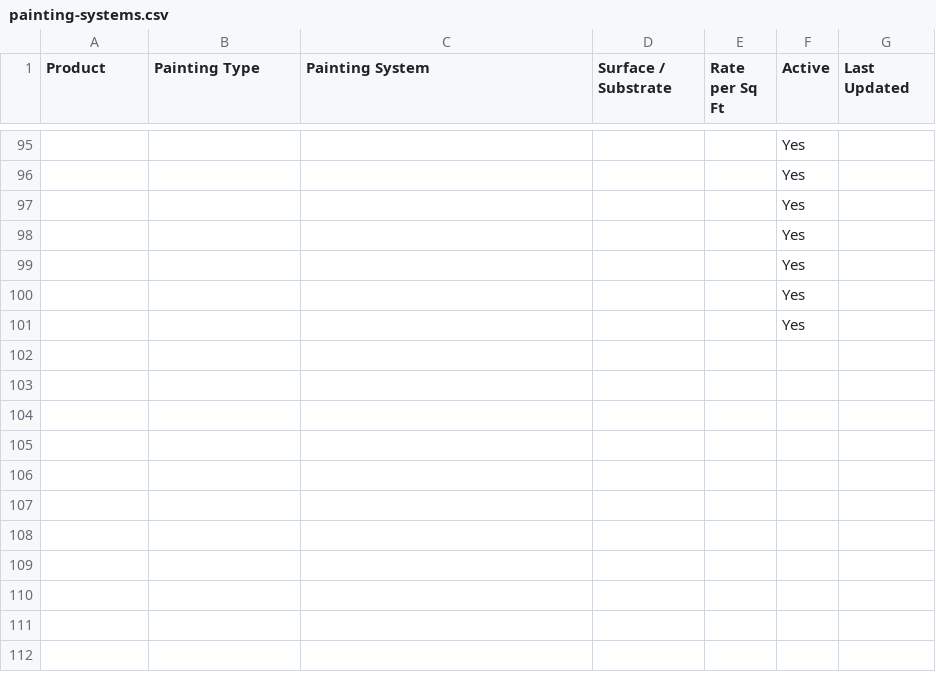
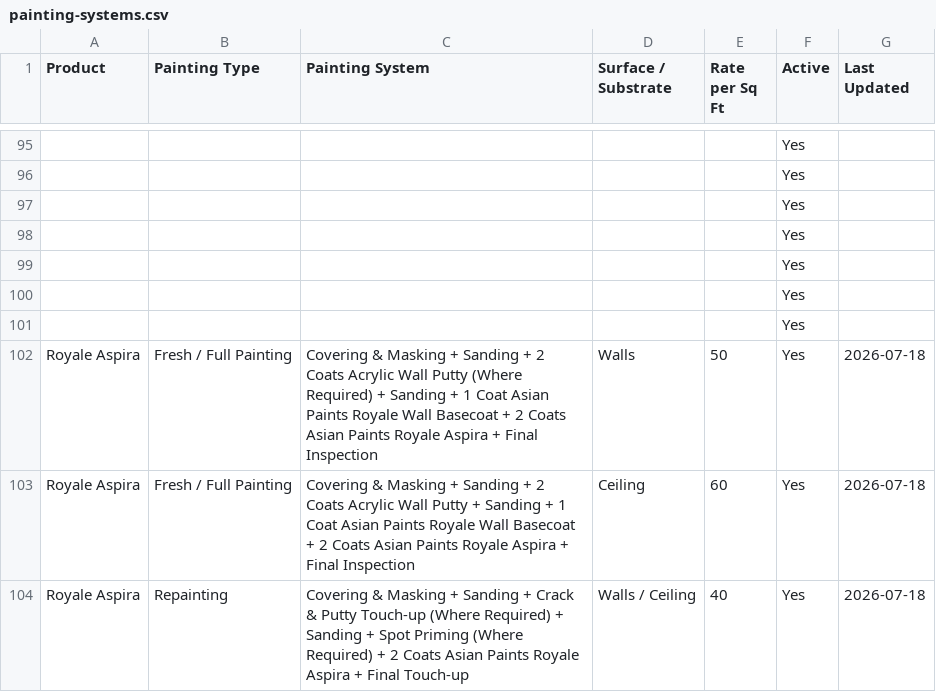
Before and after one commit to lohithhebbur/StudioDecorApp, a CSV file: painting-systems.csv, drawn as a sheet; only a part is shown, gaps mark what is left out; the diff names each change by its address in the sheet, - before the commit and + after, or states it on an @@ line.

```diff
--- a/painting-systems.csv
+++ b/painting-systems.csv
+row 102: Royale Aspira | Fresh / Full Painting | Covering & Masking + Sanding + 2 Coats Acrylic Wall Putty (Where Required) + Sanding + 1 Coat Asian Paints Royale Wall Basecoat + 2 Coats Asian Paints Royale Aspira + Final Inspection | Walls | 50 | Yes | 2026-07-18
+row 103: Royale Aspira | Fresh / Full Painting | Covering & Masking + Sanding + 2 Coats Acrylic Wall Putty + Sanding + 1 Coat Asian Paints Royale Wall Basecoat + 2 Coats Asian Paints Royale Aspira + Final Inspection | Ceiling | 60 | Yes | 2026-07-18
+row 104: Royale Aspira | Repainting | Covering & Masking + Sanding + Crack & Putty Touch-up (Where Required) + Sanding + Spot Priming (Where Required) + 2 Coats Asian Paints Royale Aspira + Final Touch-up | Walls / Ceiling | 40 | Yes | 2026-07-18
```
